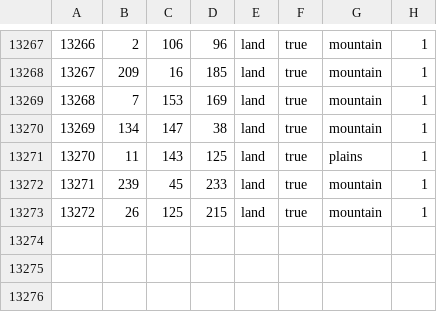
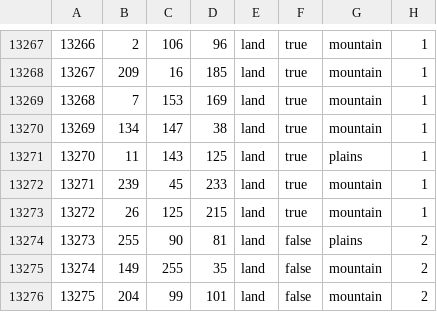
Before and after one commit to Fernandoydy/WAR_TODAY, a CSV file: map/definition.csv, drawn as a sheet; only a part is shown, gaps mark what is left out.

```diff
--- a/map/definition.csv
+++ b/map/definition.csv
@@ -13273 +13273,4 @@
 13272;26;125;215;land;true;mountain;1
+13273;255;90;81;land;false;plains;2
+13274;149;255;35;land;false;mountain;2
+13275;204;99;101;land;false;mountain;2
```
Also changed, not shown: 16 other files.
